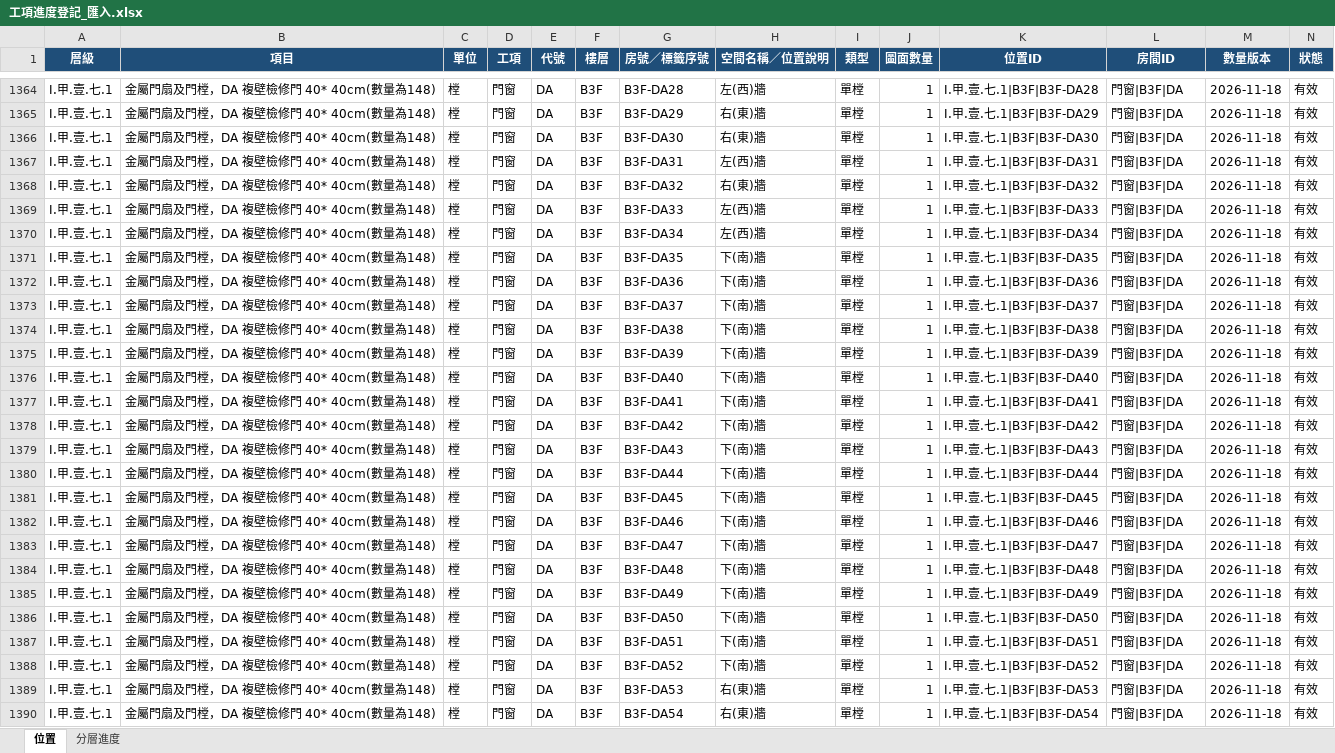
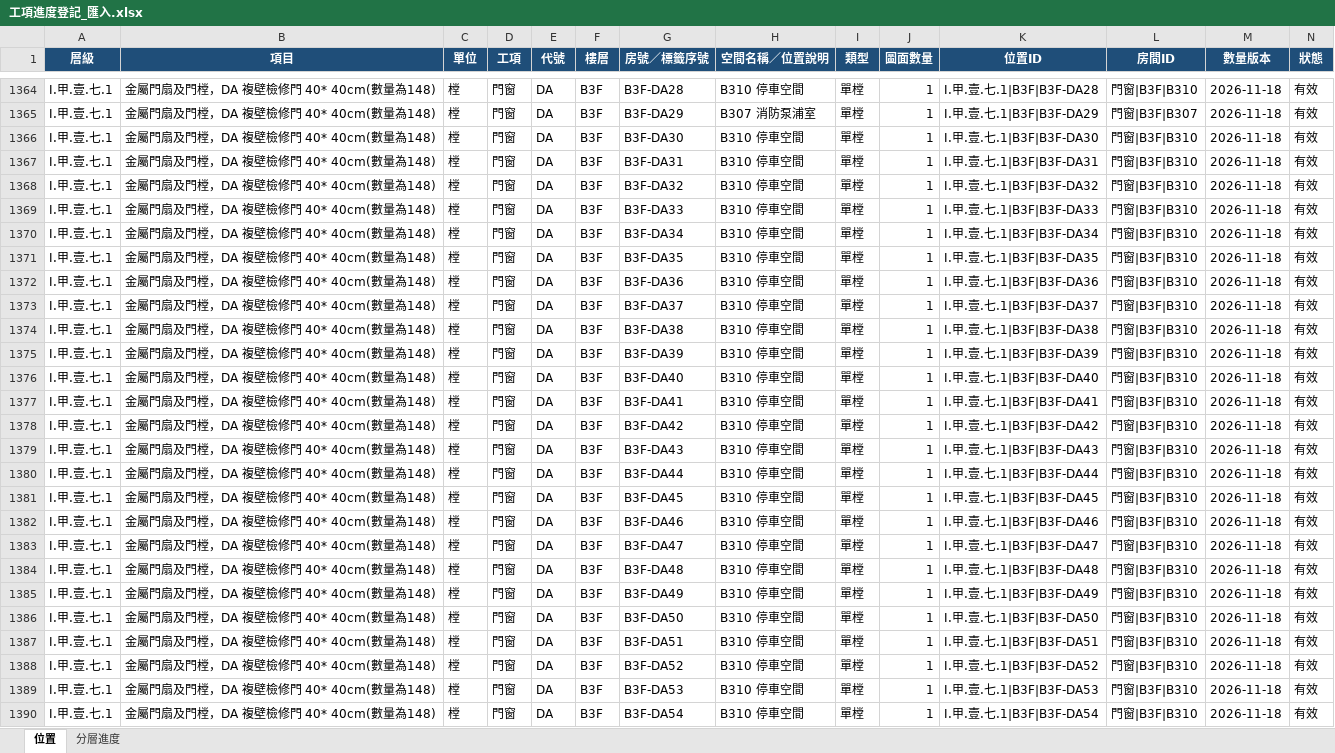
Before and after one commit to ianyuchuang/Cao-Nhuyen-quantity, an Excel workbook: 進度登記網站規劃/_程式/工項進度登記_匯入.xlsx, sheet 位置, drawn as a sheet; only a part is shown, gaps mark what is left out; values as stored, in another font and other column widths than the file's, no borders; the diff covers the shown part only; the diff names each change by its address in the sheet, - before the commit and + after, or states it on an @@ line.

```diff
--- a/進度登記網站規劃/_程式/工項進度登記_匯入.xlsx (sheet 位置)
+++ b/進度登記網站規劃/_程式/工項進度登記_匯入.xlsx (sheet 位置)
-H1364 (空間名稱／位置說明): 左(西)牆
+H1364 (空間名稱／位置說明): B310 停車空間
-L1364 (房間ID): 門窗|B3F|DA
+L1364 (房間ID): 門窗|B3F|B310
-H1365 (空間名稱／位置說明): 右(東)牆
+H1365 (空間名稱／位置說明): B307 消防泵浦室
-L1365 (房間ID): 門窗|B3F|DA
+L1365 (房間ID): 門窗|B3F|B307
-H1366 (空間名稱／位置說明): 右(東)牆
+H1366 (空間名稱／位置說明): B310 停車空間
-L1366:L1390 (房間ID): 門窗|B3F|DA
+L1366:L1390 (房間ID): 門窗|B3F|B310
-H1367 (空間名稱／位置說明): 左(西)牆
+H1367 (空間名稱／位置說明): B310 停車空間
-H1368 (空間名稱／位置說明): 右(東)牆
+H1368 (空間名稱／位置說明): B310 停車空間
-H1369:H1370 (空間名稱／位置說明): 左(西)牆
+H1369:H1370 (空間名稱／位置說明): B310 停車空間
-H1371:H1388 (空間名稱／位置說明): 下(南)牆
+H1371:H1388 (空間名稱／位置說明): B310 停車空間
-H1389:H1390 (空間名稱／位置說明): 右(東)牆
+H1389:H1390 (空間名稱／位置說明): B310 停車空間
```
Also changed, not shown: 1170 edited cells elsewhere in this sheet, 32 other files.
